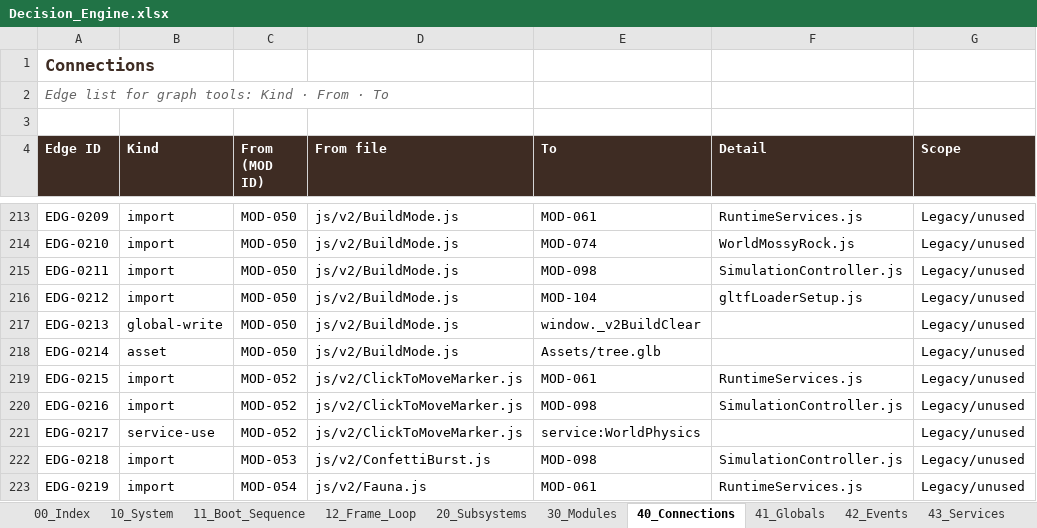
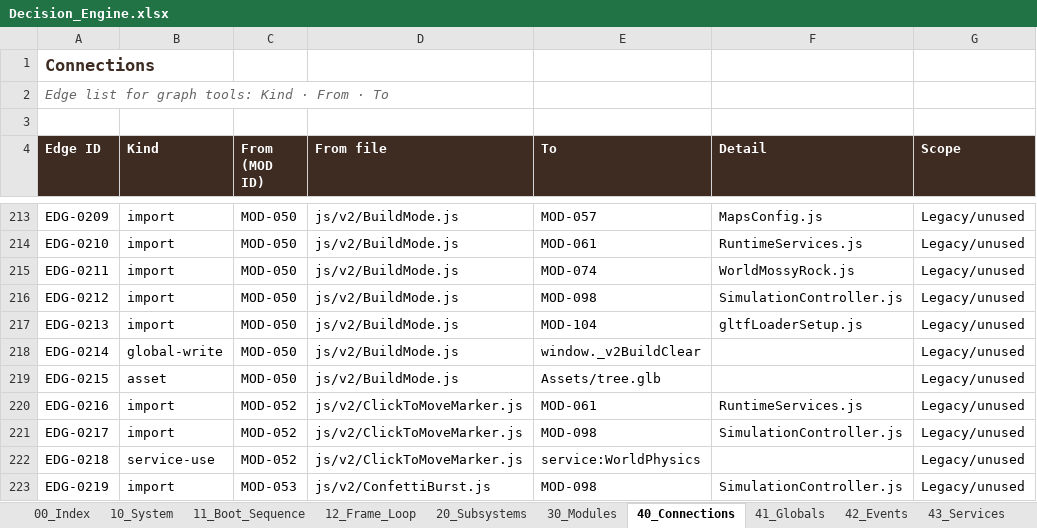
Before and after one commit to dev-ideasoftware-studio/SacredAdventures, an Excel workbook: docs/decision-engine/Decision_Engine.xlsx, sheet 40_Connections, drawn as a sheet; only a part is shown, gaps mark what is left out; values as stored, in another font and other column widths than the file's, no borders; the diff covers the shown part only; the diff names each change by its address in the sheet, - before the commit and + after, or states it on an @@ line.

```diff
--- a/docs/decision-engine/Decision_Engine.xlsx (sheet 40_Connections)
+++ b/docs/decision-engine/Decision_Engine.xlsx (sheet 40_Connections)
-E213 (To): MOD-061
+E213 (To): MOD-057
-F213 (Detail): RuntimeServices.js
+F213 (Detail): MapsConfig.js
-E214 (To): MOD-074
+E214 (To): MOD-061
-F214 (Detail): WorldMossyRock.js
+F214 (Detail): RuntimeServices.js
-E215 (To): MOD-098
+E215 (To): MOD-074
-F215 (Detail): SimulationController.js
+F215 (Detail): WorldMossyRock.js
-E216 (To): MOD-104
+E216 (To): MOD-098
-F216 (Detail): gltfLoaderSetup.js
+F216 (Detail): SimulationController.js
-B217 (Kind): global-write
+B217 (Kind): import
-E217 (To): window._v2BuildClear
+E217 (To): MOD-104
-F217 (Detail): (empty)
+F217 (Detail): gltfLoaderSetup.js
-B218 (Kind): asset
+B218 (Kind): global-write
-E218 (To): Assets/tree.glb
+E218 (To): window._v2BuildClear
-B219 (Kind): import
+B219 (Kind): asset
-C219 (From (MOD ID)): MOD-052
+C219 (From (MOD ID)): MOD-050
-D219 (From file): js/v2/ClickToMoveMarker.js
+D219 (From file): js/v2/BuildMode.js
-E219 (To): MOD-061
+E219 (To): Assets/tree.glb
-F219 (Detail): RuntimeServices.js
+F219 (Detail): (empty)
-E220 (To): MOD-098
+E220 (To): MOD-061
-F220 (Detail): SimulationController.js
+F220 (Detail): RuntimeServices.js
-B221 (Kind): service-use
+B221 (Kind): import
-E221 (To): service:WorldPhysics
+E221 (To): MOD-098
-F221 (Detail): (empty)
+F221 (Detail): SimulationController.js
-B222 (Kind): import
+B222 (Kind): service-use
-C222 (From (MOD ID)): MOD-053
+C222 (From (MOD ID)): MOD-052
-D222 (From file): js/v2/ConfettiBurst.js
+D222 (From file): js/v2/ClickToMoveMarker.js
-E222 (To): MOD-098
+E222 (To): service:WorldPhysics
-F222 (Detail): SimulationController.js
+F222 (Detail): (empty)
-C223 (From (MOD ID)): MOD-054
+C223 (From (MOD ID)): MOD-053
-D223 (From file): js/v2/Fauna.js
+D223 (From file): js/v2/ConfettiBurst.js
-E223 (To): MOD-061
+E223 (To): MOD-098
-F223 (Detail): RuntimeServices.js
+F223 (Detail): SimulationController.js
```
Also changed, not shown: 2 added rows and 784 edited cells elsewhere in this sheet, sheet 44_Limbo_Calls, sheet 60_Plan, sheet 63_Attempts_Ledger, sheet 70_Session_Log, sheet 30_Modules, sheet 10_System, 4 more sheets, 3 other files.
